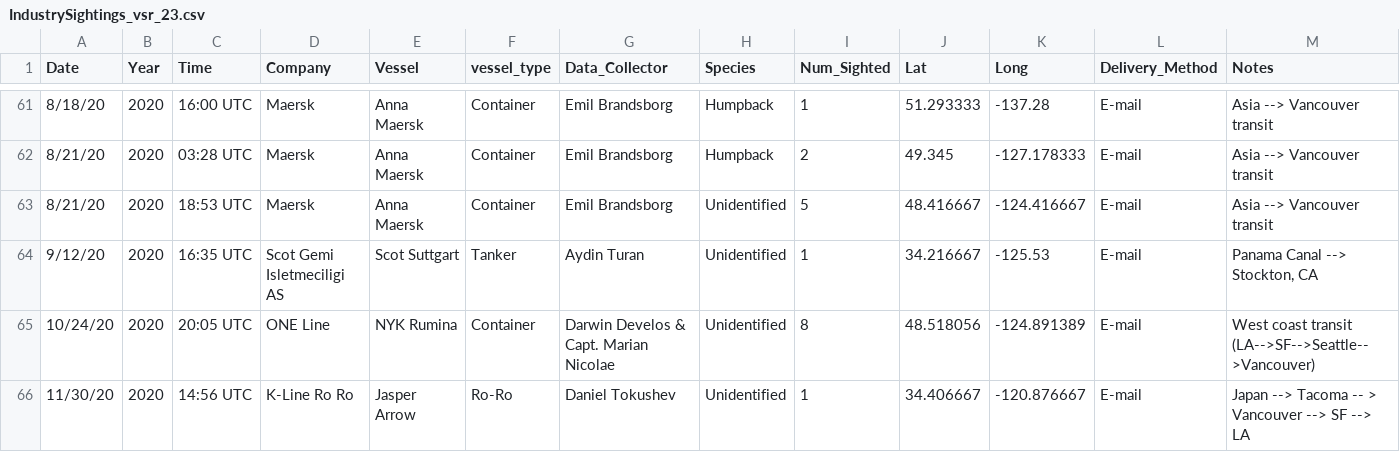
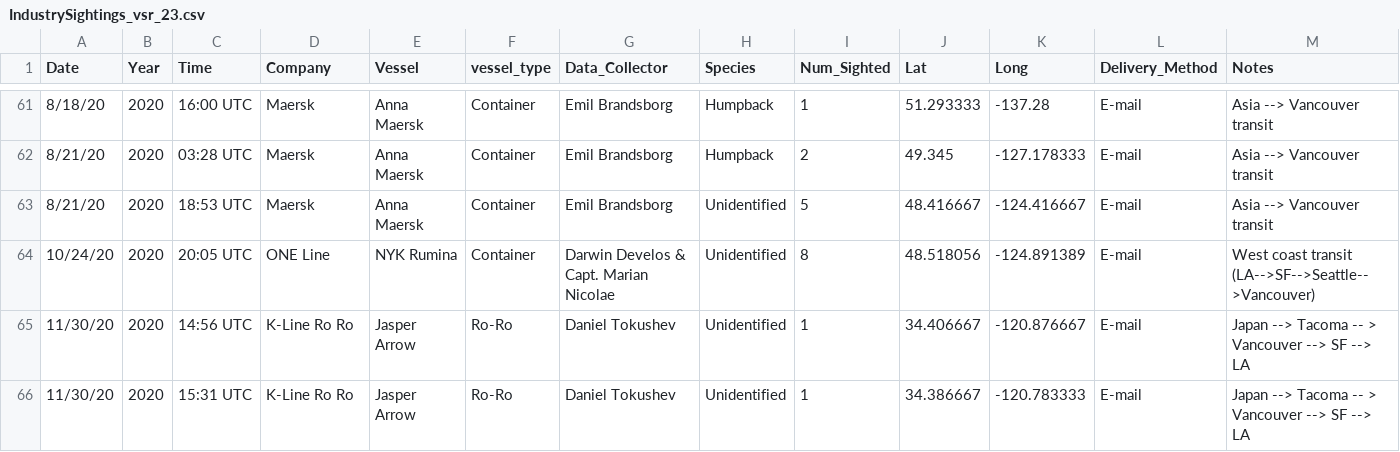
Before and after one commit to anakunz/IndustryWhaleSightings, a CSV file: industry_whale_sightings/data/IndustrySightings_vsr_23.csv, drawn as a sheet; only a part is shown, gaps mark what is left out; the shorter side is filled out with more unchanged rows; rows hold the shown columns only; the diff names each change by its address in the sheet, - before the commit and + after, or states it on an @@ line.

Commit message:
took out one entry

```diff
--- a/industry_whale_sightings/data/IndustrySightings_vsr_23.csv
+++ b/industry_whale_sightings/data/IndustrySightings_vsr_23.csv
-row 64: 9/12/20 | 2020 | 16:35 UTC | Scot Gemi Isletmeciligi AS | Scot Suttgart | Tanker | Aydin Turan | Unidentified | 1 | 34.216667 | -125.53 | E-mail | Panama Canal --> Stockton, CA
```
